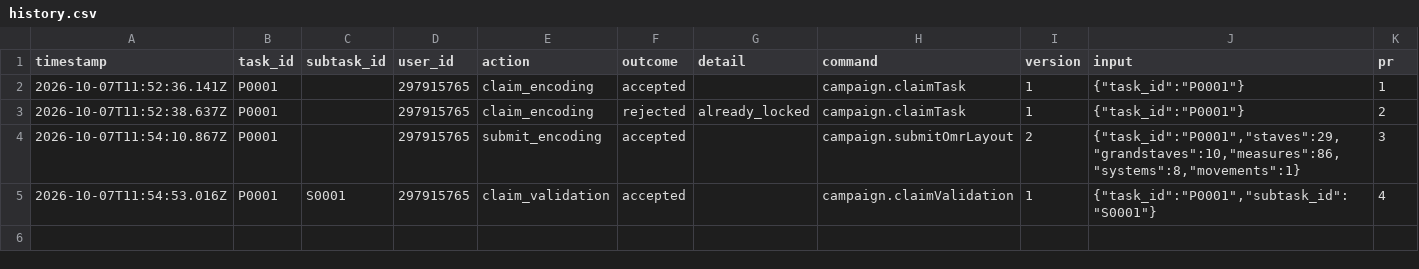
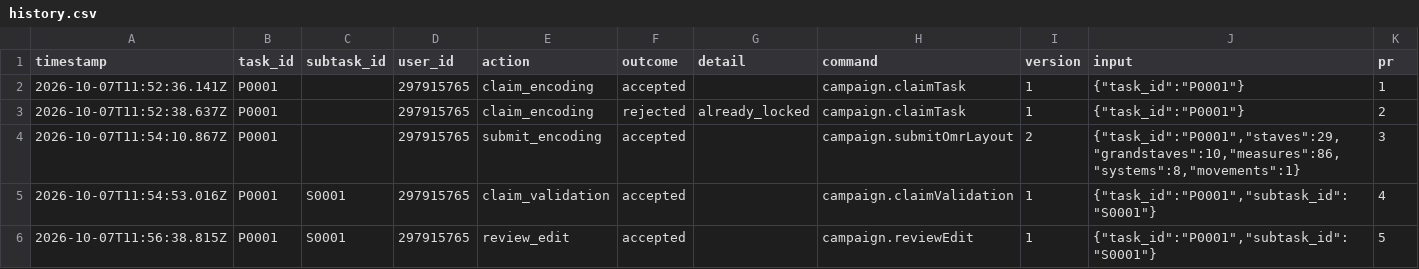
Before and after one commit to ohwjdev/test-20261007-review, a CSV file: tracking/history.csv, drawn as a sheet.

```diff
--- a/tracking/history.csv
+++ b/tracking/history.csv
@@ -5 +5,2 @@ timestamp,task_id,subtask_id,user_id,action,outcome,detail,command,version,input
 2026-10-07T11:54:53.016Z,P0001,S0001,297915765,claim_validation,accepted,,campaign.claimValidation,1,"{""task_id"":""P0001"",""subtask_id"":""S0001""}",4
+2026-10-07T11:56:38.815Z,P0001,S0001,297915765,review_edit,accepted,,campaign.reviewEdit,1,"{""task_id"":""P0001"",""subtask_id"":""S0001""}",5
```
Also changed, not shown: tracking/state.csv, 2 other files.
